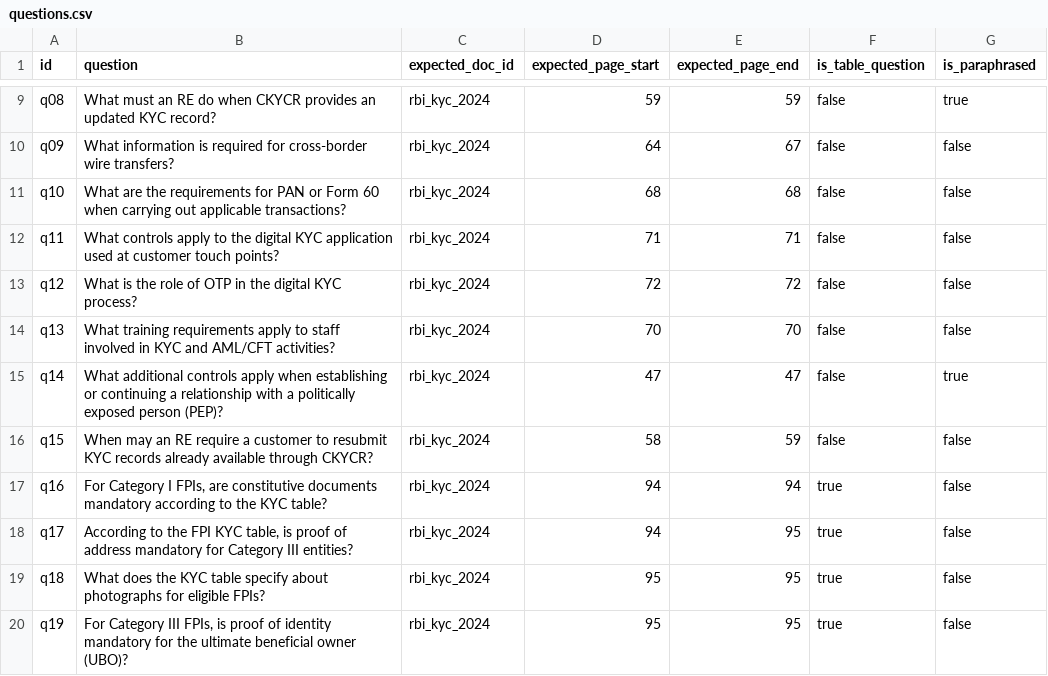
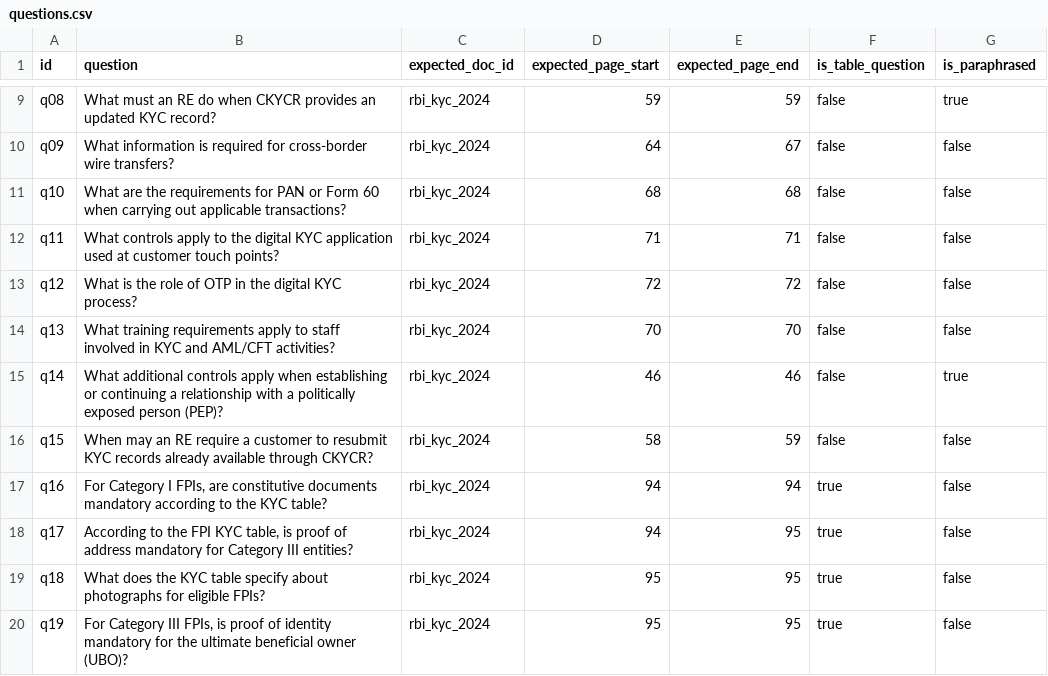
Before and after one commit to Aloy17/Policy-Lens, a CSV file: eval/questions.csv, drawn as a sheet; only a part is shown, gaps mark what is left out.

Commit message:
Correct q14 gold page reference

```diff
--- a/eval/questions.csv
+++ b/eval/questions.csv
@@ -14,3 +14,3 @@ q12,"What is the role of OTP in the digital KYC process?",rbi_kyc_2024,72,72,fal
 q13,"What training requirements apply to staff involved in KYC and AML/CFT activities?",rbi_kyc_2024,70,70,false,false
-q14,"What additional controls apply when establishing or continuing a relationship with a politically exposed person (PEP)?",rbi_kyc_2024,47,47,false,true
+q14,"What additional controls apply when establishing or continuing a relationship with a politically exposed person (PEP)?",rbi_kyc_2024,46,46,false,true
 q15,"When may an RE require a customer to resubmit KYC records already available through CKYCR?",rbi_kyc_2024,58,59,false,false
```
